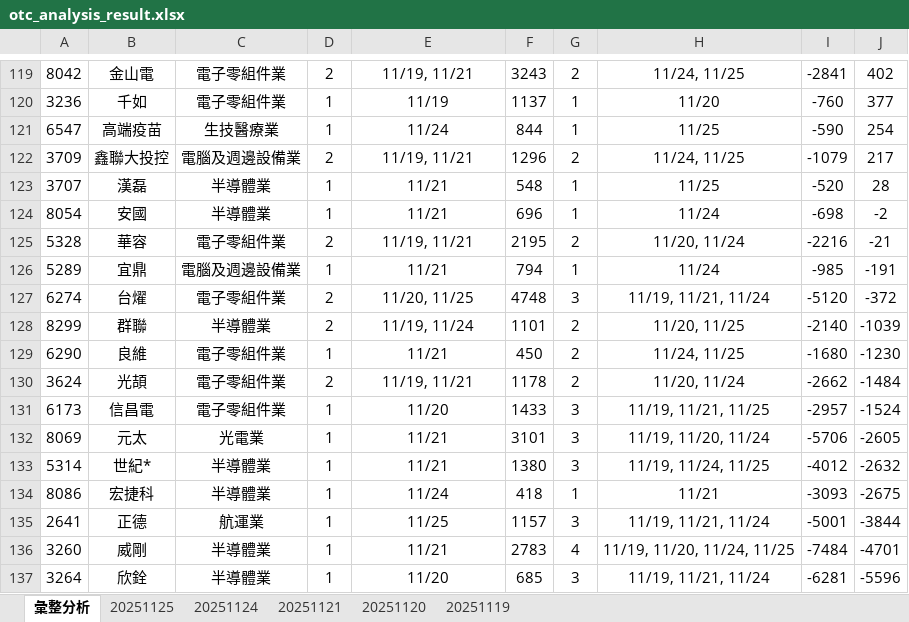
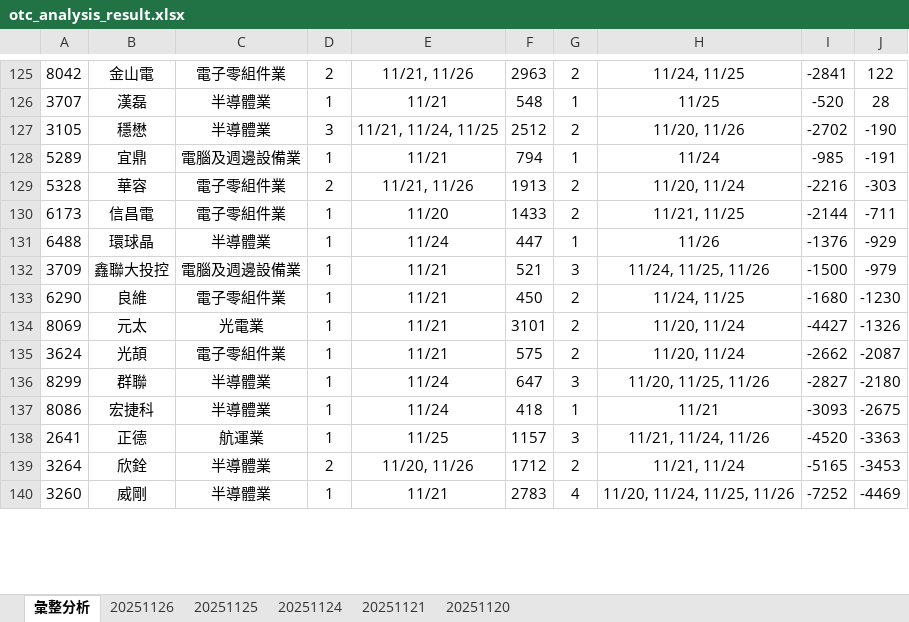
Before and after one commit to ccupcpop/GetDailyStock, an Excel workbook: StockInfo/otc_analysis_result.xlsx, sheet 彙整分析, drawn as a sheet; only a part is shown, gaps mark what is left out; values as stored, in another font and other column widths than the file's, no borders; removed rows and columns are numbered as before the commit, all else as after; the diff covers the shown part only; the diff names each change by its address in the sheet, - before the commit and + after, or states it on an @@ line.

```diff
--- a/StockInfo/otc_analysis_result.xlsx (sheet 彙整分析)
+++ b/StockInfo/otc_analysis_result.xlsx (sheet 彙整分析)
-sheet tab: 20251119
+sheet tab: 20251126
-E125: 11/19, 11/21
+E125: 11/21, 11/26
-F125: 3243
+F125: 2963
-J125: 402
+J125: 122
-row 120: 3236 | 千如 | 電子零組件業 | 1 | 11/19 | 1137 | 1 | 11/20 | -760 | 377
-row 121: 6547 | 高端疫苗 | 生技醫療業 | 1 | 11/24 | 844 | 1 | 11/25 | -590 | 254
-row 122: 3709 | 鑫聯大投控 | 電腦及週邊設備業 | 2 | 11/19, 11/21 | 1296 | 2 | 11/24, 11/25 | -1079 | 217
-row 124: 8054 | 安國 | 半導體業 | 1 | 11/21 | 696 | 1 | 11/24 | -698 | -2
-row 125: 5328 | 華容 | 電子零組件業 | 2 | 11/19, 11/21 | 2195 | 2 | 11/20, 11/24 | -2216 | -21
+row 127: 3105 | 穩懋 | 半導體業 | 3 | 11/21, 11/24, 11/25 | 2512 | 2 | 11/20, 11/26 | -2702 | -190
-row 127: 6274 | 台燿 | 電子零組件業 | 2 | 11/20, 11/25 | 4748 | 3 | 11/19, 11/21, 11/24 | -5120 | -372
-row 128: 8299 | 群聯 | 半導體業 | 2 | 11/19, 11/24 | 1101 | 2 | 11/20, 11/25 | -2140 | -1039
+row 129: 5328 | 華容 | 電子零組件業 | 2 | 11/21, 11/26 | 1913 | 2 | 11/20, 11/24 | -2216 | -303
+row 130: 6173 | 信昌電 | 電子零組件業 | 1 | 11/20 | 1433 | 2 | 11/21, 11/25 | -2144 | -711
+row 131: 6488 | 環球晶 | 半導體業 | 1 | 11/24 | 447 | 1 | 11/26 | -1376 | -929
+row 132: 3709 | 鑫聯大投控 | 電腦及週邊設備業 | 1 | 11/21 | 521 | 3 | 11/24, 11/25, 11/26 | -1500 | -979
-row 130: 3624 | 光頡 | 電子零組件業 | 2 | 11/19, 11/21 | 1178 | 2 | 11/20, 11/24 | -2662 | -1484
-row 131: 6173 | 信昌電 | 電子零組件業 | 1 | 11/20 | 1433 | 3 | 11/19, 11/21, 11/25 | -2957 | -1524
-G134: 3
+G134: 2
-H134: 11/19, 11/20, 11/24
+H134: 11/20, 11/24
-I134: -5706
+I134: -4427
-J134: -2605
+J134: -1326
-row 133: 5314 | 世紀* | 半導體業 | 1 | 11/21 | 1380 | 3 | 11/19, 11/24, 11/25 | -4012 | -2632
+row 135: 3624 | 光頡 | 電子零組件業 | 1 | 11/21 | 575 | 2 | 11/20, 11/24 | -2662 | -2087
+row 136: 8299 | 群聯 | 半導體業 | 1 | 11/24 | 647 | 3 | 11/20, 11/25, 11/26 | -2827 | -2180
-H138: 11/19, 11/21, 11/24
+H138: 11/21, 11/24, 11/26
-I138: -5001
+I138: -4520
-J138: -3844
+J138: -3363
+row 139: 3264 | 欣銓 | 半導體業 | 2 | 11/20, 11/26 | 1712 | 2 | 11/21, 11/24 | -5165 | -3453
-H140: 11/19, 11/20, 11/24, 11/25
+H140: 11/20, 11/24, 11/25, 11/26
-I140: -7484
+I140: -7252
-J140: -4701
+J140: -4469
-row 137: 3264 | 欣銓 | 半導體業 | 1 | 11/20 | 685 | 3 | 11/19, 11/21, 11/24 | -6281 | -5596
```
Also changed, not shown: 56 added rows, 50 removed rows and 30 edited cells elsewhere in this sheet, sheet 20251125, StockInfo/tse_analysis_result.xlsx, 12 other files.
